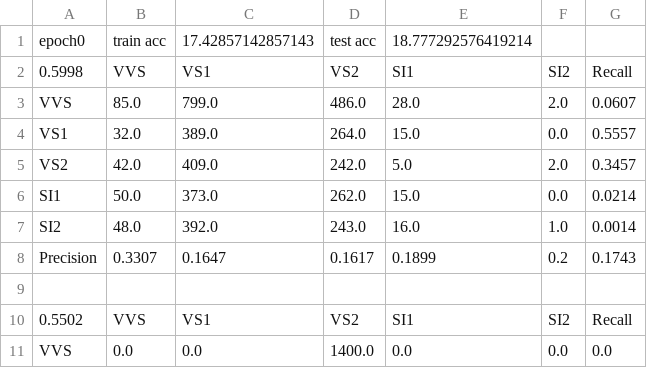
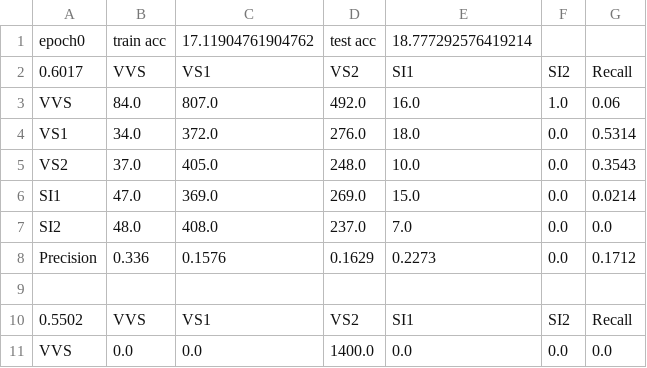
Before and after one commit to ahtwq/lab, a CSV file: weight/train.csv, drawn as a sheet; only a part is shown; the diff covers the shown part only.

```diff
--- a/weight/train.csv
+++ b/weight/train.csv
@@ -1,9 +1,9 @@
-epoch0,train acc,17.42857142857143,test acc,18.777292576419214
-0.5998,VVS,VS1,VS2,SI1,SI2,Recall
-VVS,85.0,799.0,486.0,28.0,2.0,0.0607
-VS1,32.0,389.0,264.0,15.0,0.0,0.5557
-VS2,42.0,409.0,242.0,5.0,2.0,0.3457
-SI1,50.0,373.0,262.0,15.0,0.0,0.0214
-SI2,48.0,392.0,243.0,16.0,1.0,0.0014
-Precision,0.3307,0.1647,0.1617,0.1899,0.2,0.1743
+epoch0,train acc,17.11904761904762,test acc,18.777292576419214
+0.6017,VVS,VS1,VS2,SI1,SI2,Recall
+VVS,84.0,807.0,492.0,16.0,1.0,0.06
+VS1,34.0,372.0,276.0,18.0,0.0,0.5314
+VS2,37.0,405.0,248.0,10.0,0.0,0.3543
+SI1,47.0,369.0,269.0,15.0,0.0,0.0214
+SI2,48.0,408.0,237.0,7.0,0.0,0.0
+Precision,0.336,0.1576,0.1629,0.2273,0.0,0.1712
 
```
Also changed, not shown: 19 removed rows elsewhere in this file, 5 other files.
